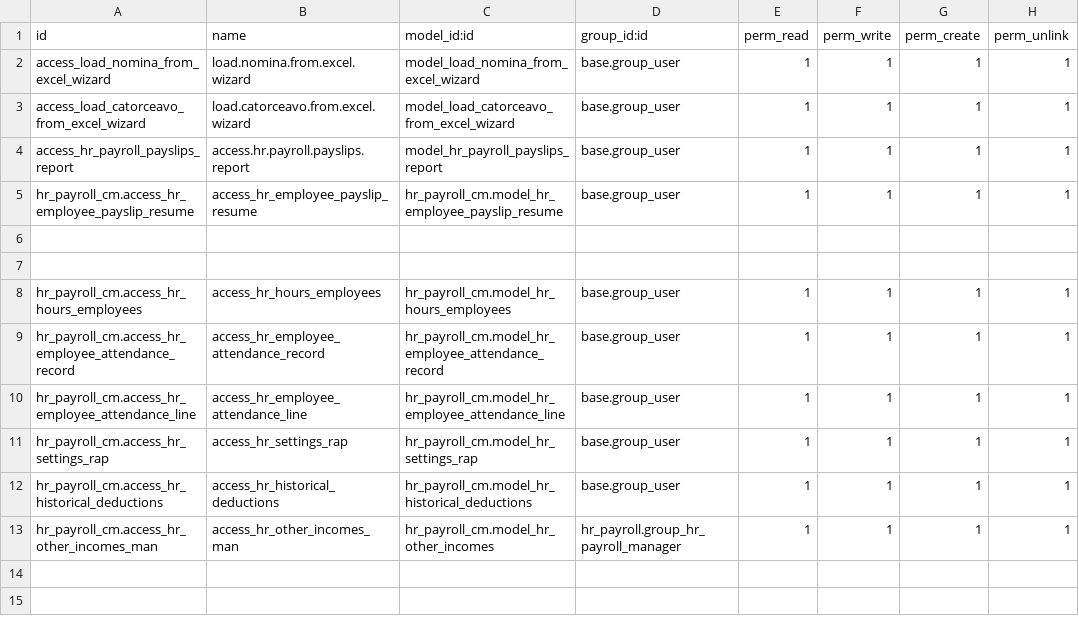
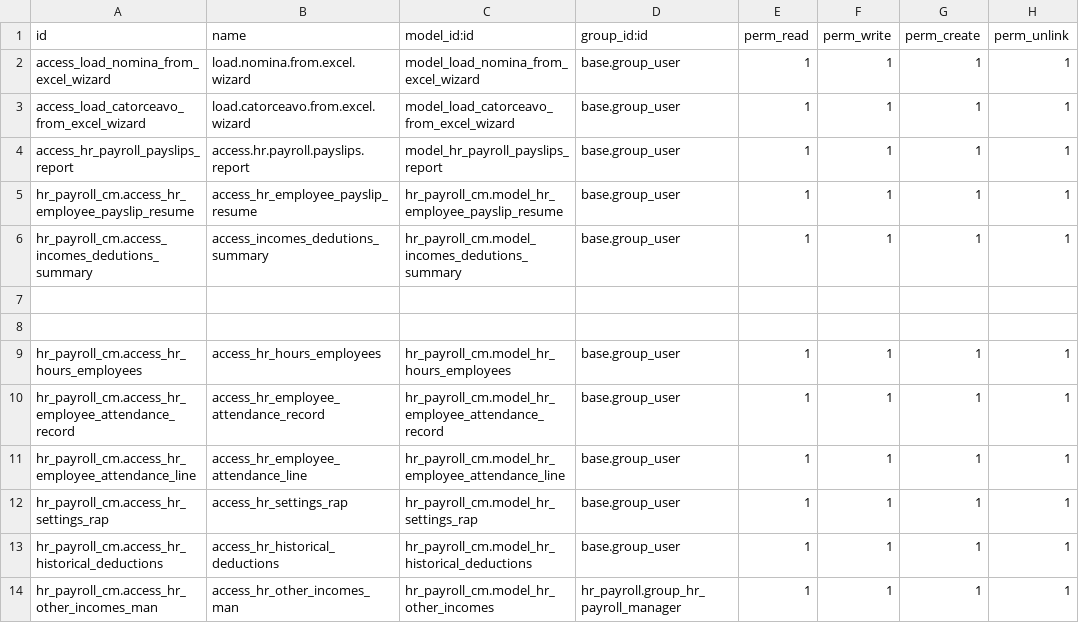
Before and after one commit to helpadcm/cm-rh, a CSV file: hr_payroll_cm/security/ir.model.access.csv, drawn as a sheet.

```diff
--- a/hr_payroll_cm/security/ir.model.access.csv
+++ b/hr_payroll_cm/security/ir.model.access.csv
@@ -5,2 +5,3 @@ access_hr_payroll_payslips_report,"access.hr.payroll.payslips.report","model_hr_
 hr_payroll_cm.access_hr_employee_payslip_resume,access_hr_employee_payslip_resume,hr_payroll_cm.model_hr_employee_payslip_resume,base.group_user,1,1,1,1
+hr_payroll_cm.access_incomes_dedutions_summary,access_incomes_dedutions_summary,hr_payroll_cm.model_incomes_dedutions_summary,base.group_user,1,1,1,1
 
```
Also changed, not shown: 6 other files.
